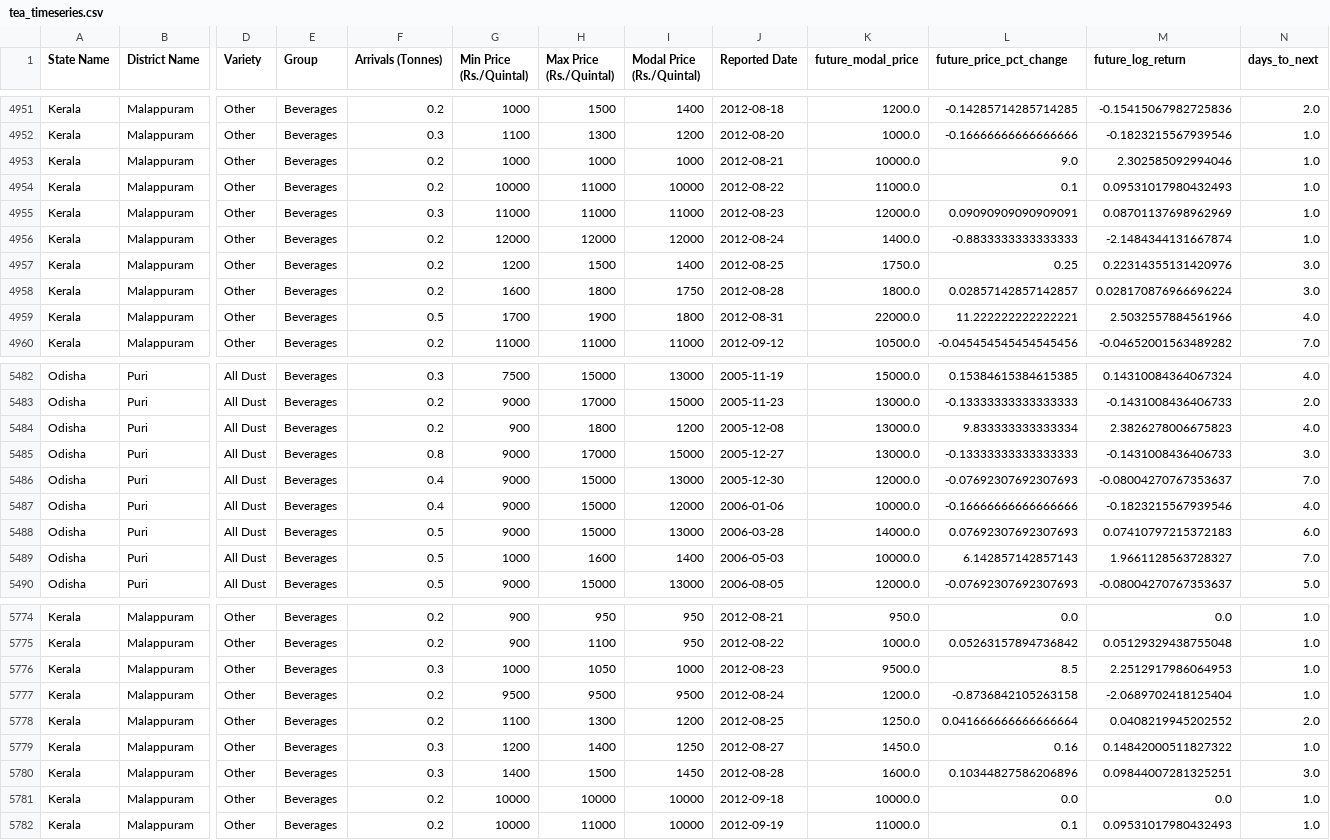
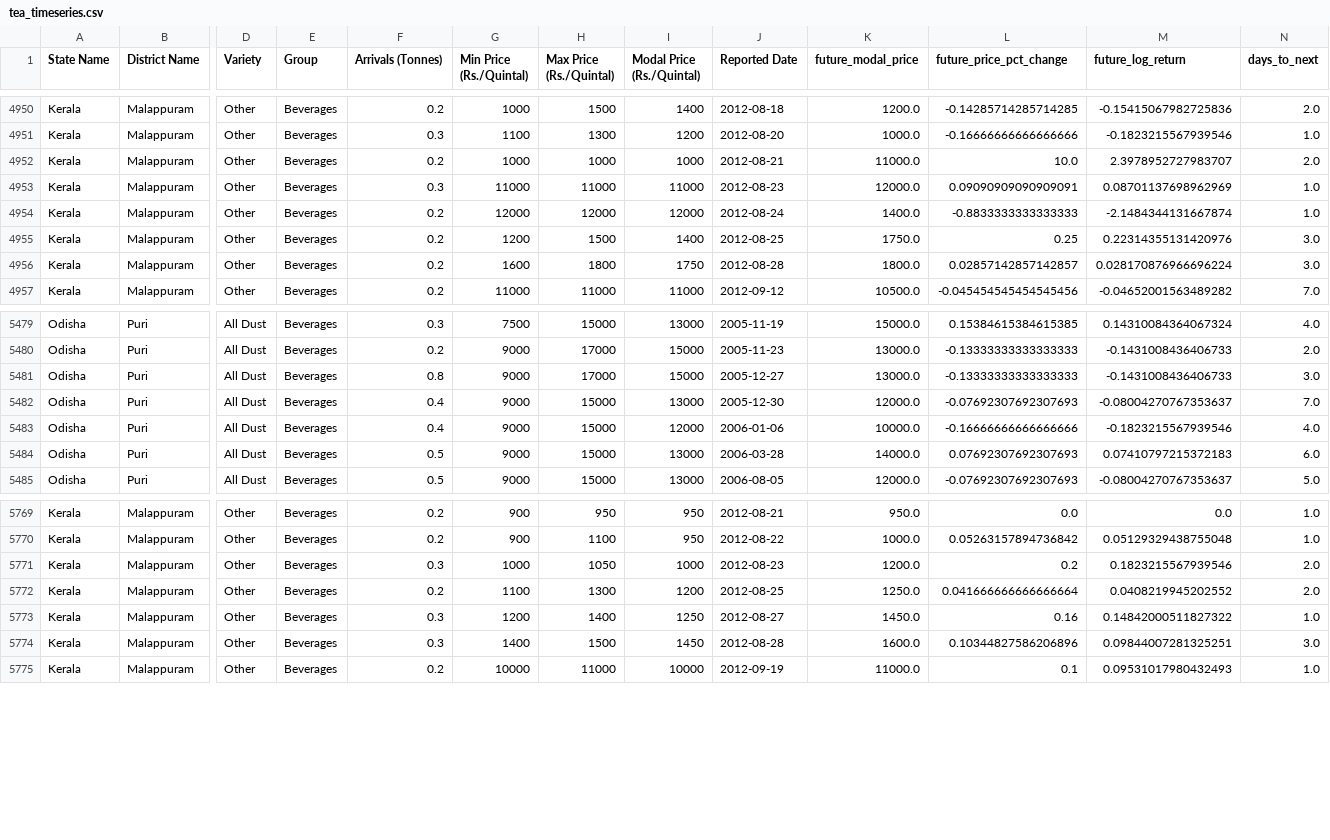
Before and after one commit to tanmay202/AgroVision-ML, a CSV file: member2-price-volatility/data/processed/tea_timeseries.csv, drawn as a sheet; only a part is shown, gaps mark what is left out; removed rows and columns are numbered as before the commit, all else as after; rows hold the shown columns only; the diff covers the shown part only; the diff names each change by its address in the sheet, - before the commit and + after, or states it on an @@ line.

```diff
--- a/member2-price-volatility/data/processed/tea_timeseries.csv
+++ b/member2-price-volatility/data/processed/tea_timeseries.csv
-K4952 (future_modal_price): 10000.0
+K4952 (future_modal_price): 11000.0
-L4952 (future_price_pct_change): 9.0
+L4952 (future_price_pct_change): 10.0
-M4952 (future_log_return): 2.302585092994046
+M4952 (future_log_return): 2.3978952727983707
-N4952 (days_to_next): 1.0
+N4952 (days_to_next): 2.0
-row 4954: Kerala | Malappuram | Other | Beverages | 0.2 | 10000 | 11000 | 10000 | 2012-08-22 | 11000.0 | 0.1 | 0.09531017980432493 | 1.0
-row 4959: Kerala | Malappuram | Other | Beverages | 0.5 | 1700 | 1900 | 1800 | 2012-08-31 | 22000.0 | 11.222222222222221 | 2.5032557884561966 | 4.0
-row 5484: Odisha | Puri | All Dust | Beverages | 0.2 | 900 | 1800 | 1200 | 2005-12-08 | 13000.0 | 9.833333333333334 | 2.3826278006675823 | 4.0
-row 5489: Odisha | Puri | All Dust | Beverages | 0.5 | 1000 | 1600 | 1400 | 2006-05-03 | 10000.0 | 6.142857142857143 | 1.9661128563728327 | 7.0
-K5771 (future_modal_price): 9500.0
+K5771 (future_modal_price): 1200.0
-L5771 (future_price_pct_change): 8.5
+L5771 (future_price_pct_change): 0.2
-M5771 (future_log_return): 2.2512917986064953
+M5771 (future_log_return): 0.1823215567939546
-N5771 (days_to_next): 1.0
+N5771 (days_to_next): 2.0
-row 5777: Kerala | Malappuram | Other | Beverages | 0.2 | 9500 | 9500 | 9500 | 2012-08-24 | 1200.0 | -0.8736842105263158 | -2.0689702418125404 | 1.0
-row 5781: Kerala | Malappuram | Other | Beverages | 0.2 | 10000 | 10000 | 10000 | 2012-09-18 | 10000.0 | 0.0 | 0.0 | 1.0
```
Also changed, not shown: 1 removed row and 1 edited cell elsewhere in this file, member2-price-volatility/data/processed/tea_cleaned.csv, member2-price-volatility/data/processed/tea_lag_features.csv, 22 other files.
